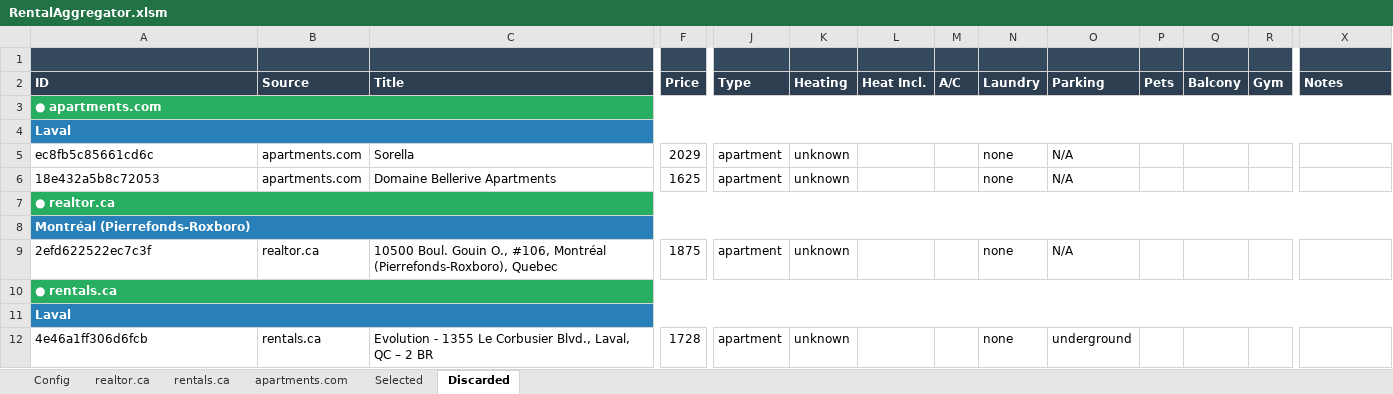
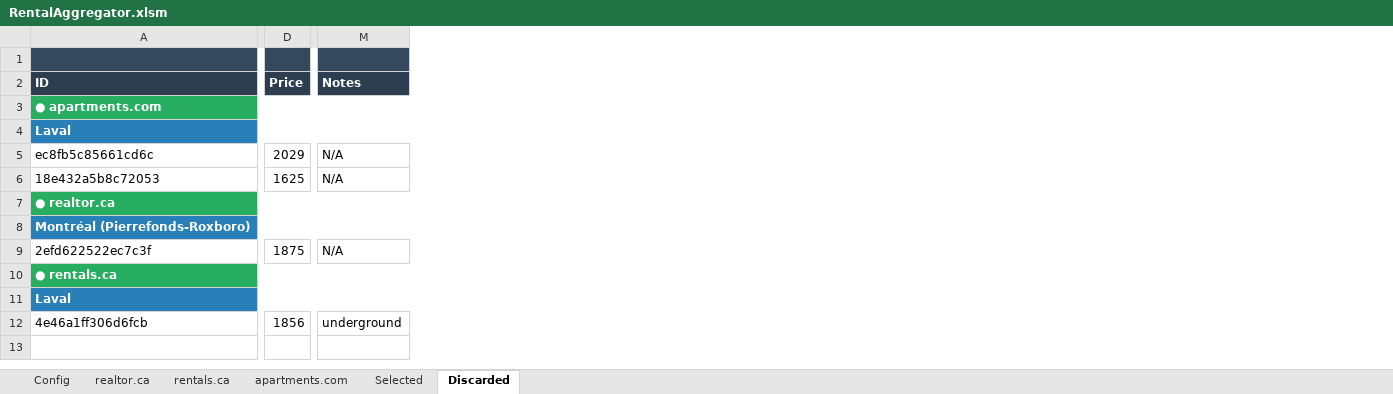
Before and after one commit to SalemAitAmi/real-estate-scraper, an Excel workbook: RentalAggregator.xlsm, sheet Discarded, drawn as a sheet; only a part is shown, gaps mark what is left out; values as stored, in another font and other column widths than the file's, no borders; charts and pictures not drawn; removed rows and columns are numbered as before the commit, all else as after; the diff covers the shown part only; the diff names each change by its address in the sheet, - before the commit and + after, or states it on an @@ line.

```diff
--- a/RentalAggregator.xlsm (sheet Discarded)
+++ b/RentalAggregator.xlsm (sheet Discarded)
-column B (Source), rows 5-12: apartments.com | apartments.com |  |  | realtor.ca |  |  | rentals.ca
-column C (Title), rows 5-12: Sorella | Domaine Bellerive Apartments |  |  | 10500 Boul. Gouin O., #106, Montréal (Pierrefonds-Roxboro), Quebec |  |  | Evolution - 1355 Le Corbusier Blvd., Laval, QC – 2 BR
-column J (Type), rows 5-12: apartment | apartment |  |  | apartment |  |  | apartment
-column K (Heating), rows 5-12: unknown | unknown |  |  | unknown |  |  | unknown
-column L (Heat Incl.), empty
-column M (A/C), empty
-column N (Laundry), rows 5-12: none | none |  |  | none |  |  | none
-column O (Parking), rows 5-12: N/A | N/A |  |  | N/A |  |  | underground
-column P (Pets), empty
-column Q (Balcony), empty
-column R (Gym), empty
-M5:M6 (Notes): (empty)
+M5:M6 (Notes): N/A
-M9 (Notes): (empty)
+M9 (Notes): N/A
-D12 (Price): 1728
+D12 (Price): 1856
-M12 (Notes): (empty)
+M12 (Notes): underground
```
Also changed, not shown: 1 edited cell elsewhere in this sheet, sheet rentals.ca, sheet realtor.ca, sheet apartments.com, sheet Config, sheet Selected, charts or pictures, 22 other files.
